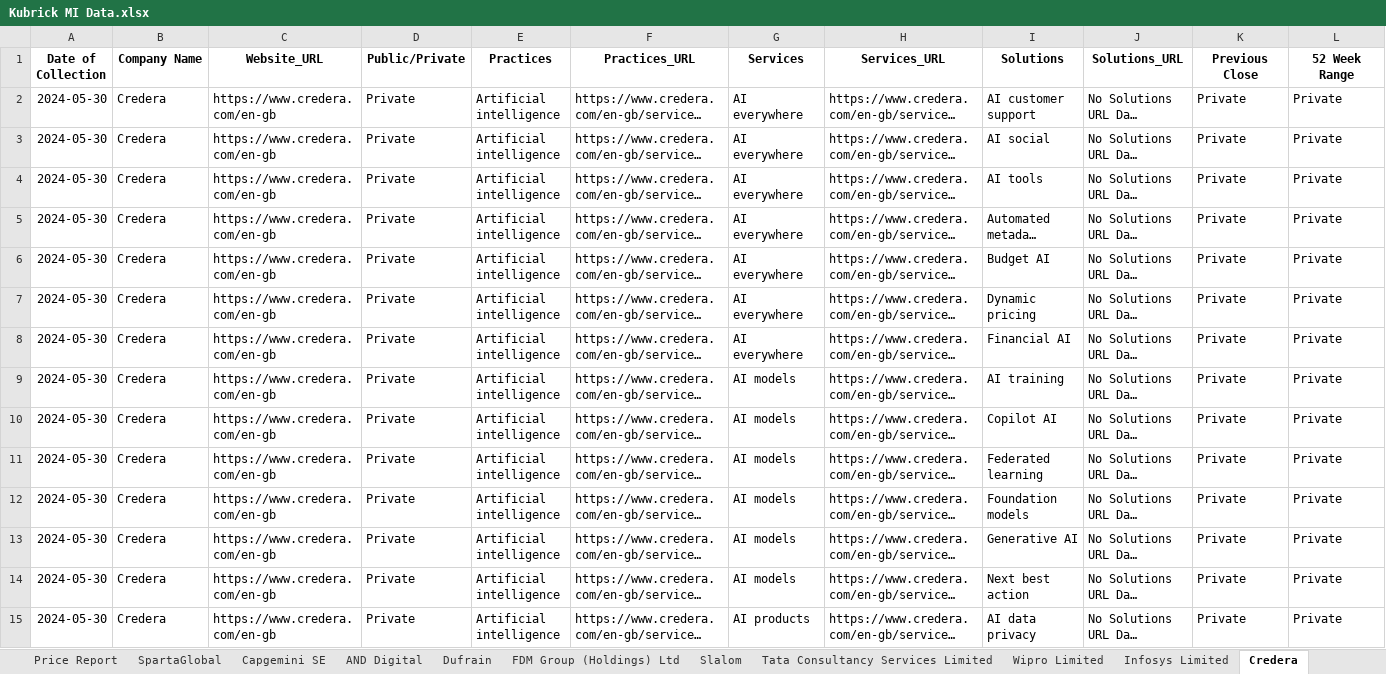
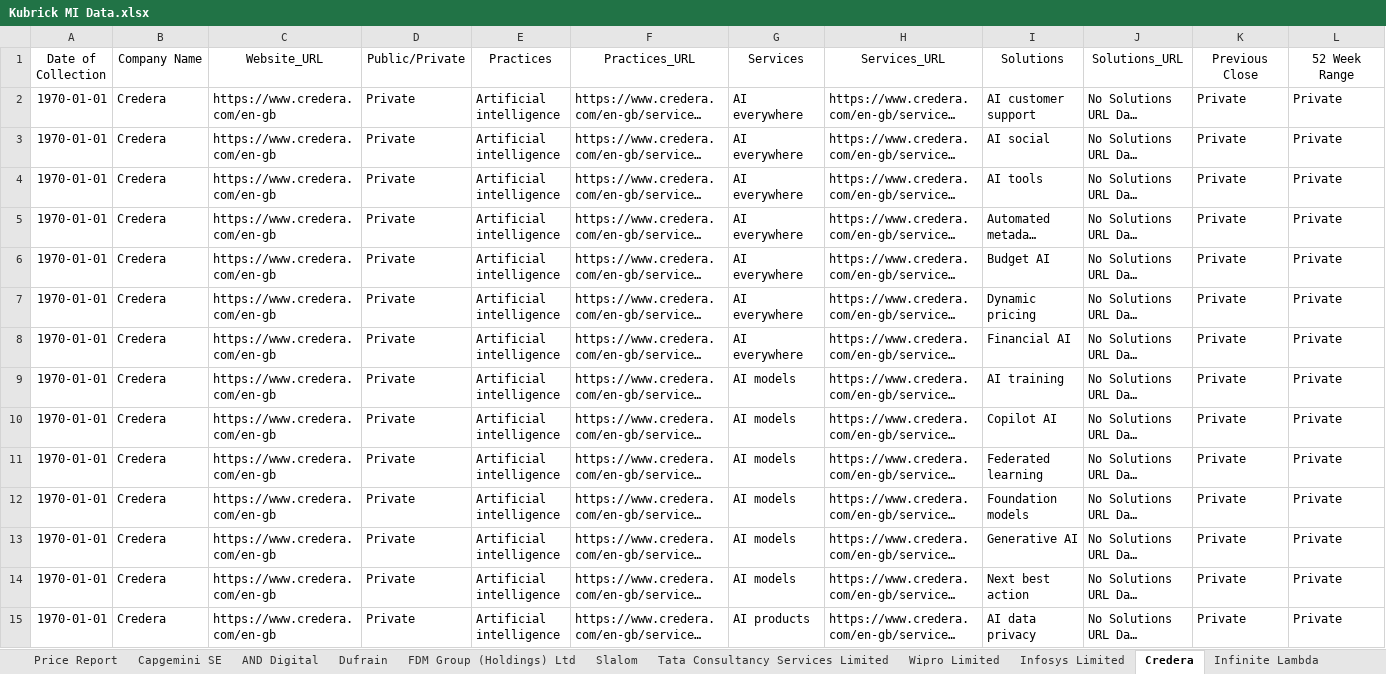
Before and after one commit to nimantha2233/market-intelligence-kubrick, an Excel workbook: Kubrick MI Data.xlsx, sheet Credera, drawn as a sheet; only a part is shown; long unchanged cells end in …; values as stored, in another font and other column widths than the file's, no borders; the diff covers the shown part only; the diff names each change by its address in the sheet, - before the commit and + after, or states it on an @@ line.

```diff
--- a/Kubrick MI Data.xlsx (sheet Credera)
+++ b/Kubrick MI Data.xlsx (sheet Credera)
-sheet tab: SpartaGlobal
-A1:L1 bold: on
+A1:L1 bold: off
-A2:A15 (Date of Collection): 2024-05-30
+A2:A15 (Date of Collection): 1970-01-01
```
Also changed, not shown: 149 edited cells and cell formats elsewhere in this sheet, sheet Infosys Limited, sheet Wipro Limited, sheet Capgemini SE, sheet Tata Consultancy Services Limited, sheet Cognizant Technology Solutions Corporation, sheet IQVIA Holdings Inc, 13 more sheets, other sheet tabs, 8 other files.
